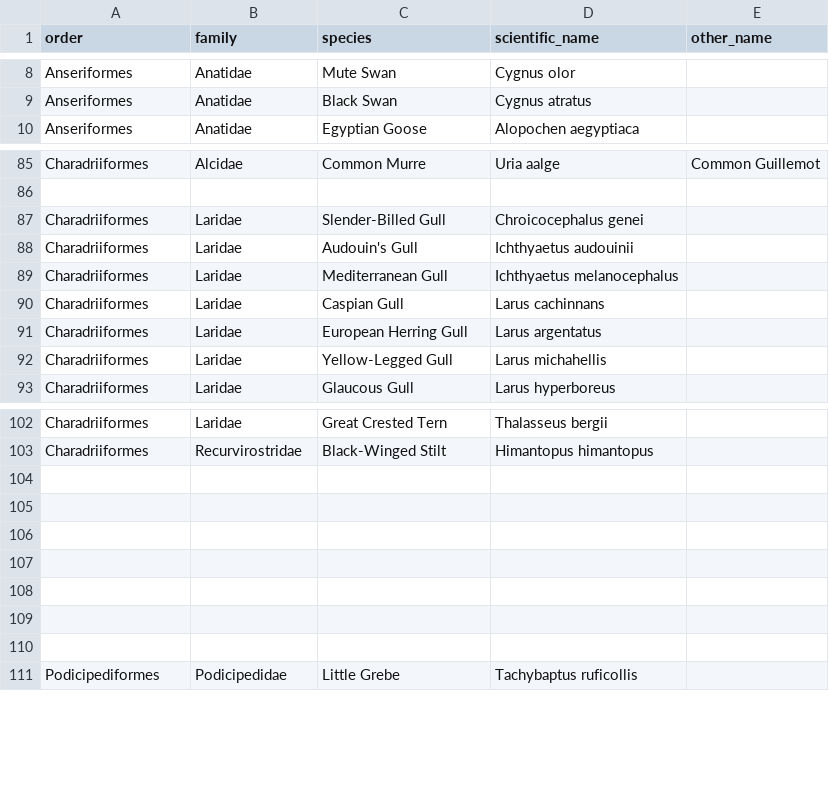
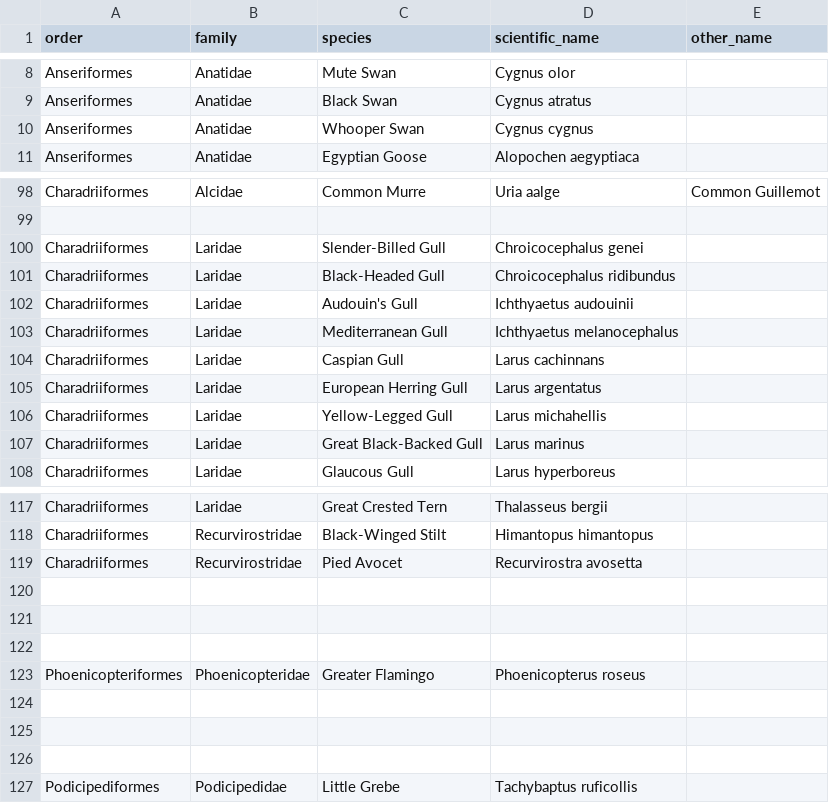
Before and after one commit to forgetmelot/forgetmelot.github.io, a CSV file: birds.csv, drawn as a sheet; only a part is shown, gaps mark what is left out; addresses are those after the commit; the diff covers the shown part only; the diff names each change by its address in the sheet, - before the commit and + after, or states it on an @@ line.

```diff
--- a/birds.csv
+++ b/birds.csv
+row 10: Anseriformes | Anatidae | Whooper Swan | Cygnus cygnus
+row 101: Charadriiformes | Laridae | Black-Headed Gull | Chroicocephalus ridibundus
+row 107: Charadriiformes | Laridae | Great Black-Backed Gull | Larus marinus
+row 119: Charadriiformes | Recurvirostridae | Pied Avocet | Recurvirostra avosetta
-row 123: (empty)
+row 123: Phoenicopteriformes | Phoenicopteridae | Greater Flamingo | Phoenicopterus roseus
```
Also changed, not shown: 27 added rows and 4 edited cells elsewhere in this file, 46 other files.
